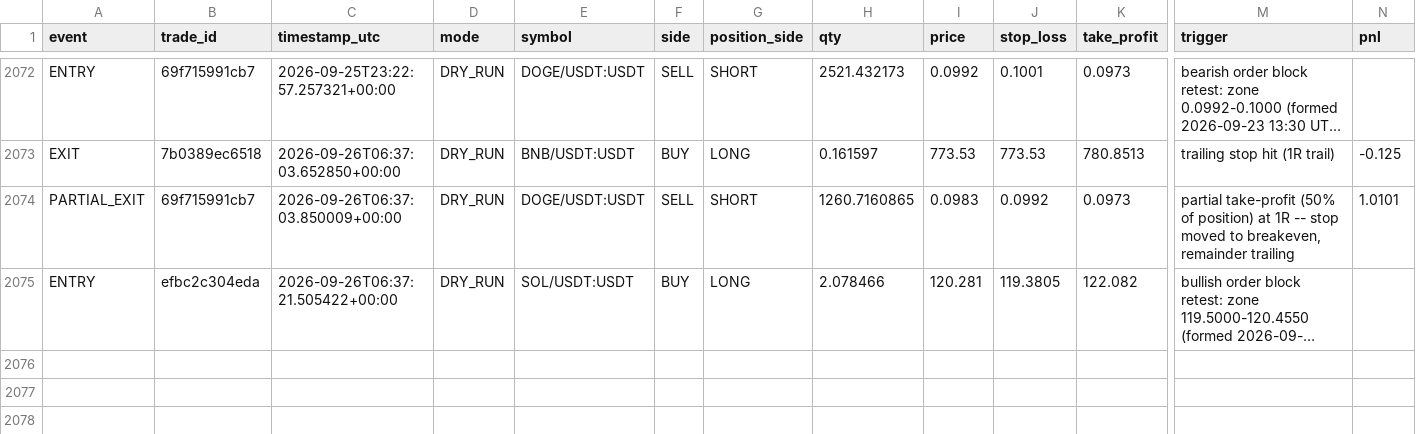
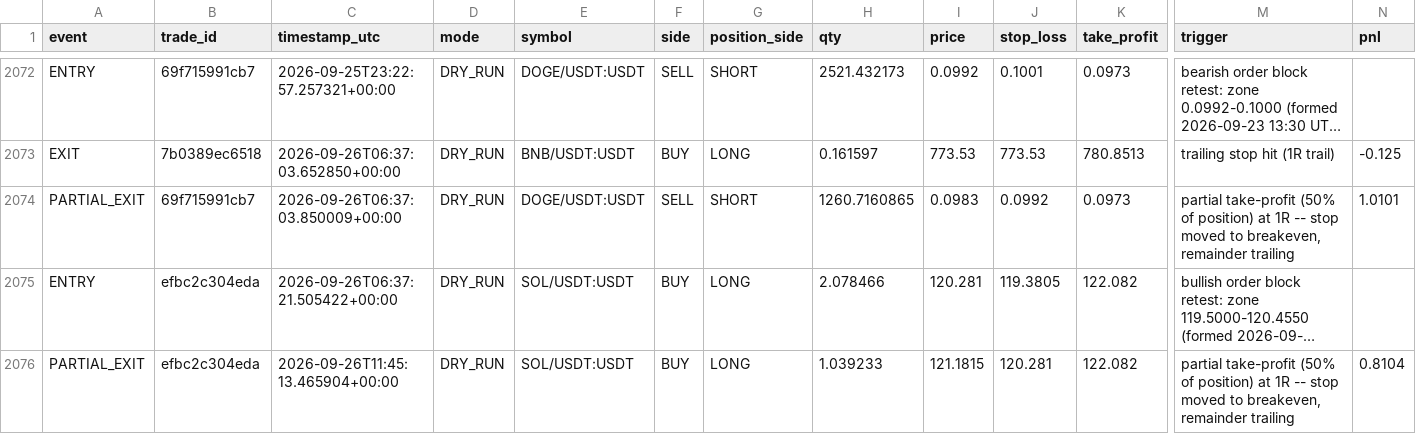
Before and after one commit to MatveevIlya1995/bingx-order-block-bot, a CSV file: data/trades.csv, drawn as a sheet; only a part is shown, gaps mark what is left out; long unchanged cells end in …; rows hold the shown columns only; the diff names each change by its address in the sheet, - before the commit and + after, or states it on an @@ line.

```diff
--- a/data/trades.csv
+++ b/data/trades.csv
+row 2076: PARTIAL_EXIT | efbc2c304eda | 2026-09-26T11:45:13.465904+00:00 | DRY_RUN | SOL/USDT:USDT | BUY | LONG | 1.039233 | 121.1815 | 120.281 | 122.082 | partial take-profit (50% of position) at 1R -- stop moved to breakeven, remainder trailing | 0.8104
```
Also changed, not shown: 1 other file.
